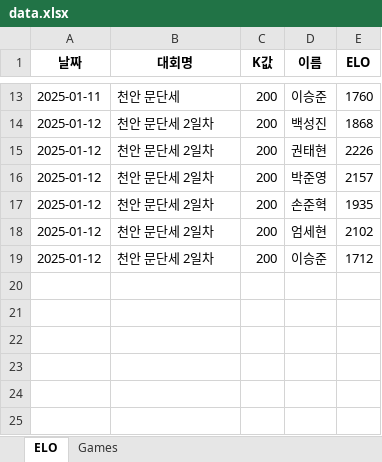
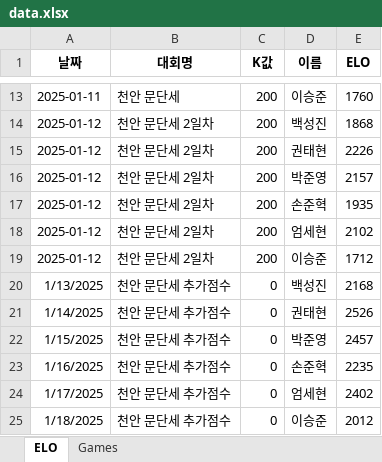
Before and after one commit to sohnjun96/-ELO, an Excel workbook: data/data.xlsx, sheet ELO, drawn as a sheet; only a part is shown, gaps mark what is left out; values as stored, in another font and other column widths than the file's, no borders; the diff names each change by its address in the sheet, - before the commit and + after, or states it on an @@ line.

Commit message:
추가점수 반영
+300의 추가점수 부여

```diff
--- a/data/data.xlsx (sheet ELO)
+++ b/data/data.xlsx (sheet ELO)
+row 20: 1/13/2025 | 천안 문단세 추가점수 | 0 | 백성진 | 2168
+row 21: 1/14/2025 | 천안 문단세 추가점수 | 0 | 권태현 | 2526
+row 22: 1/15/2025 | 천안 문단세 추가점수 | 0 | 박준영 | 2457
+row 23: 1/16/2025 | 천안 문단세 추가점수 | 0 | 손준혁 | 2235
+row 24: 1/17/2025 | 천안 문단세 추가점수 | 0 | 엄세현 | 2402
+row 25: 1/18/2025 | 천안 문단세 추가점수 | 0 | 이승준 | 2012
```
